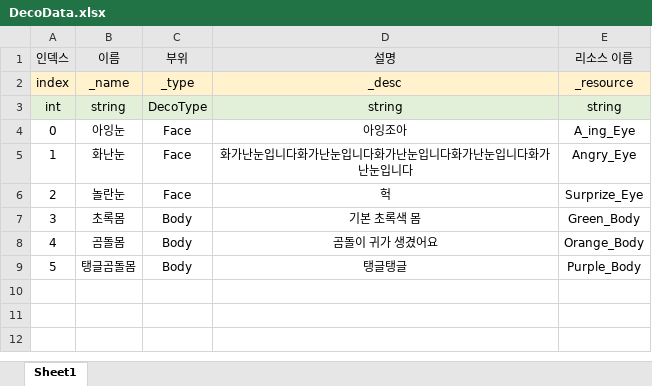
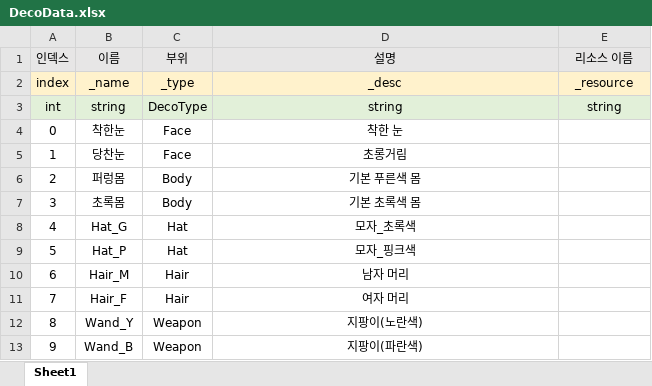
Before and after one commit to ParkSungTaek/PhotonGameJam, an Excel workbook: Client/Assets/Data/XLSXS/DecoData.xlsx, sheet Sheet1, drawn as a sheet; values as stored, in another font and other column widths than the file's, no borders; removed rows and columns are numbered as before the commit, all else as after; the diff names each change by its address in the sheet, - before the commit and + after, or states it on an @@ line.

Commit message:
DecoData 갱신(Discord 0809)
테스트용 임시 데이터

```diff
--- a/Client/Assets/Data/XLSXS/DecoData.xlsx (sheet Sheet1)
+++ b/Client/Assets/Data/XLSXS/DecoData.xlsx (sheet Sheet1)
-row 4: 0 | 아잉눈 | Face | 아잉조아 | A_ing_Eye
-row 5: 1 | 화난눈 | Face | 화가난눈입니다화가난눈입니다화가난눈입니다화가난눈입니다화가난눈입니다 | Angry_Eye
-row 6: 2 | 놀란눈 | Face | 헉 | Surprize_Eye
+row 4: 0 | 착한눈 | Face | 착한 눈
+row 5: 1 | 당찬눈 | Face | 초롱거림
+row 6: 2 | 퍼렁몸 | Body | 기본 푸른색 몸
-E7 (리소스 이름): Green_Body
+E7 (리소스 이름): (empty)
-row 8: 4 | 곰돌몸 | Body | 곰돌이 귀가 생겼어요 | Orange_Body
-row 9: 5 | 탱글곰돌몸 | Body | 탱글탱글 | Purple_Body
+row 8: 4 | Hat_G | Hat | 모자_초록색
+row 9: 5 | Hat_P | Hat | 모자_핑크색
+row 10: 6 | Hair_M | Hair | 남자 머리
+row 11: 7 | Hair_F | Hair | 여자 머리
+row 12: 8 | Wand_Y | Weapon | 지팡이(노란색)
+row 13: 9 | Wand_B | Weapon | 지팡이(파란색)
```
Also changed, not shown: 1 other file.
